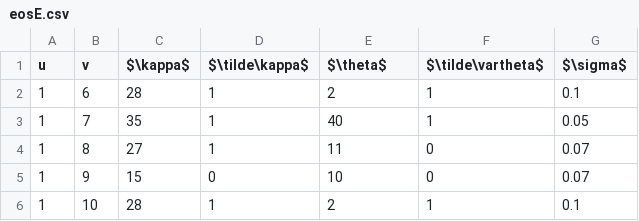
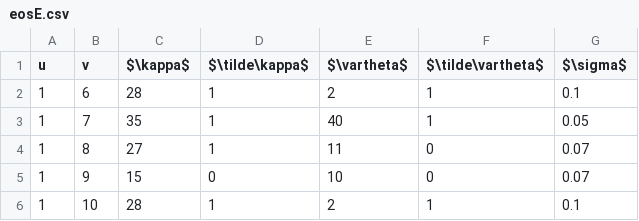
Before and after one commit to molan/Optimal-Implementation-Phase, a CSV file: data/eosE.csv, drawn as a sheet; only a part is shown.

Commit message:
Add files via upload
theta -> vartheta

```diff
--- a/data/eosE.csv
+++ b/data/eosE.csv
@@ -1,2 +1,2 @@
-u,v,$\kappa$,$\tilde\kappa$,$\theta$,$\tilde\vartheta$,$\sigma$
+u,v,$\kappa$,$\tilde\kappa$,$\vartheta$,$\tilde\vartheta$,$\sigma$
 1,6,28,1,2,1,0.1
```
Also changed, not shown: data/eosV.csv, data/graphE.csv, 1 other file.
